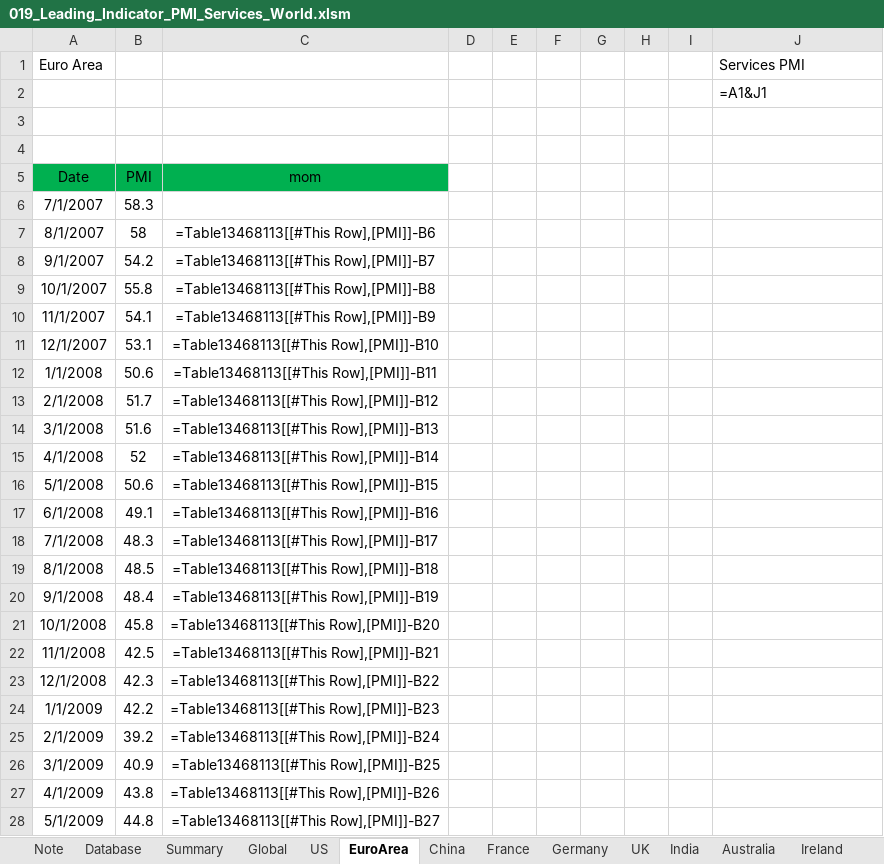
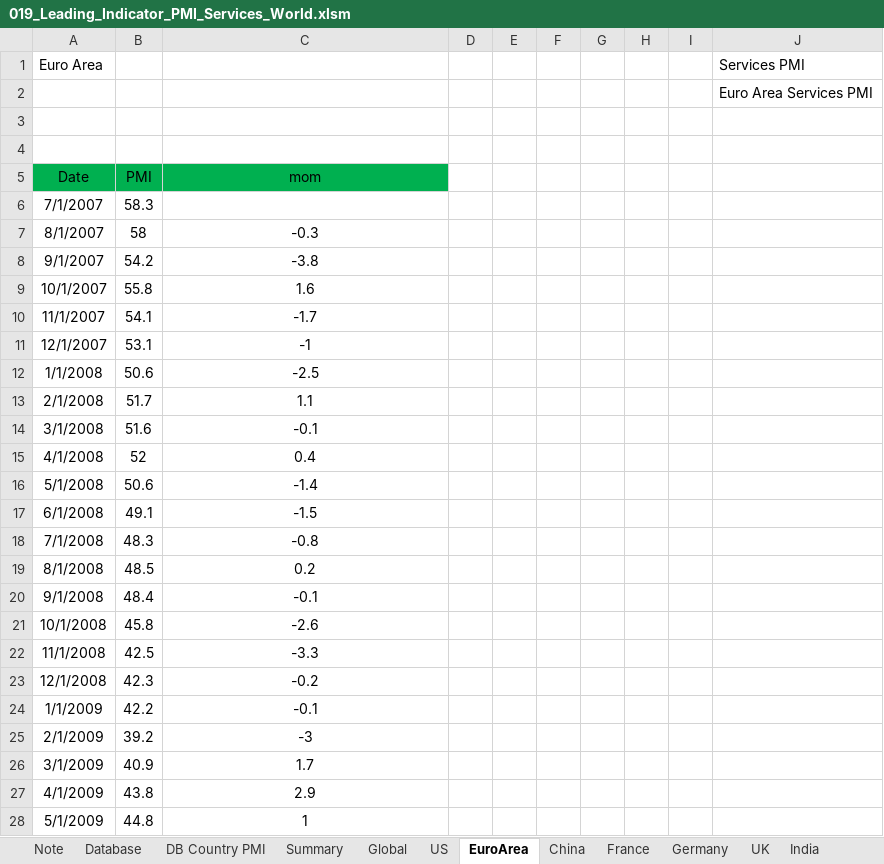
Before and after one commit to markjm5/portfoliomanagement, an Excel workbook: trading_excel_files/03_Leading_Indicators/019_Leading_Indicator_PMI_Services_World.xlsm, sheet EuroArea, drawn as a sheet; only a part is shown; values as stored, in another font and other column widths than the file's, no borders; formulas are shown in place of their values; charts and pictures and conditional formats and table styles not drawn; the diff covers the shown part only; the diff names each change by its address in the sheet, - before the commit and + after, or states it on an @@ line.

```diff
--- a/trading_excel_files/03_Leading_Indicators/019_Leading_Indicator_PMI_Services_World.xlsm (sheet EuroArea)
+++ b/trading_excel_files/03_Leading_Indicators/019_Leading_Indicator_PMI_Services_World.xlsm (sheet EuroArea)
+sheet tab: DB Country PMI
-J2 (Services PMI): =A1&J1
+J2 (Services PMI): Euro Area Services PMI
-C7: =Table13468113[[#This Row],[PMI]]-B6
+C7: -0.3
-C8: =Table13468113[[#This Row],[PMI]]-B7
+C8: -3.8
-C9: =Table13468113[[#This Row],[PMI]]-B8
+C9: 1.6
-C10: =Table13468113[[#This Row],[PMI]]-B9
+C10: -1.7
-C11: =Table13468113[[#This Row],[PMI]]-B10
+C11: -1
-C12: =Table13468113[[#This Row],[PMI]]-B11
+C12: -2.5
-C13: =Table13468113[[#This Row],[PMI]]-B12
+C13: 1.1
-C14: =Table13468113[[#This Row],[PMI]]-B13
+C14: -0.1
-C15: =Table13468113[[#This Row],[PMI]]-B14
+C15: 0.4
-C16: =Table13468113[[#This Row],[PMI]]-B15
+C16: -1.4
-C17: =Table13468113[[#This Row],[PMI]]-B16
+C17: -1.5
-C18: =Table13468113[[#This Row],[PMI]]-B17
+C18: -0.8
-C19: =Table13468113[[#This Row],[PMI]]-B18
+C19: 0.2
-C20: =Table13468113[[#This Row],[PMI]]-B19
+C20: -0.1
-C21: =Table13468113[[#This Row],[PMI]]-B20
+C21: -2.6
-C22: =Table13468113[[#This Row],[PMI]]-B21
+C22: -3.3
-C23: =Table13468113[[#This Row],[PMI]]-B22
+C23: -0.2
-C24: =Table13468113[[#This Row],[PMI]]-B23
+C24: -0.1
-C25: =Table13468113[[#This Row],[PMI]]-B24
+C25: -3
-C26: =Table13468113[[#This Row],[PMI]]-B25
+C26: 1.7
-C27: =Table13468113[[#This Row],[PMI]]-B26
+C27: 2.9
-C28: =Table13468113[[#This Row],[PMI]]-B27
+C28: 1
```
Also changed, not shown: 151 edited cells elsewhere in this sheet, sheet Summary, sheet Germany, sheet France, sheet Note, sheet India, sheet Russia, 10 more sheets, charts or pictures, trading_excel_files/03_Leading_Indicators/018_Leading_Indicator_PMI_Manufacturing_World.xlsm, 4 other files.
